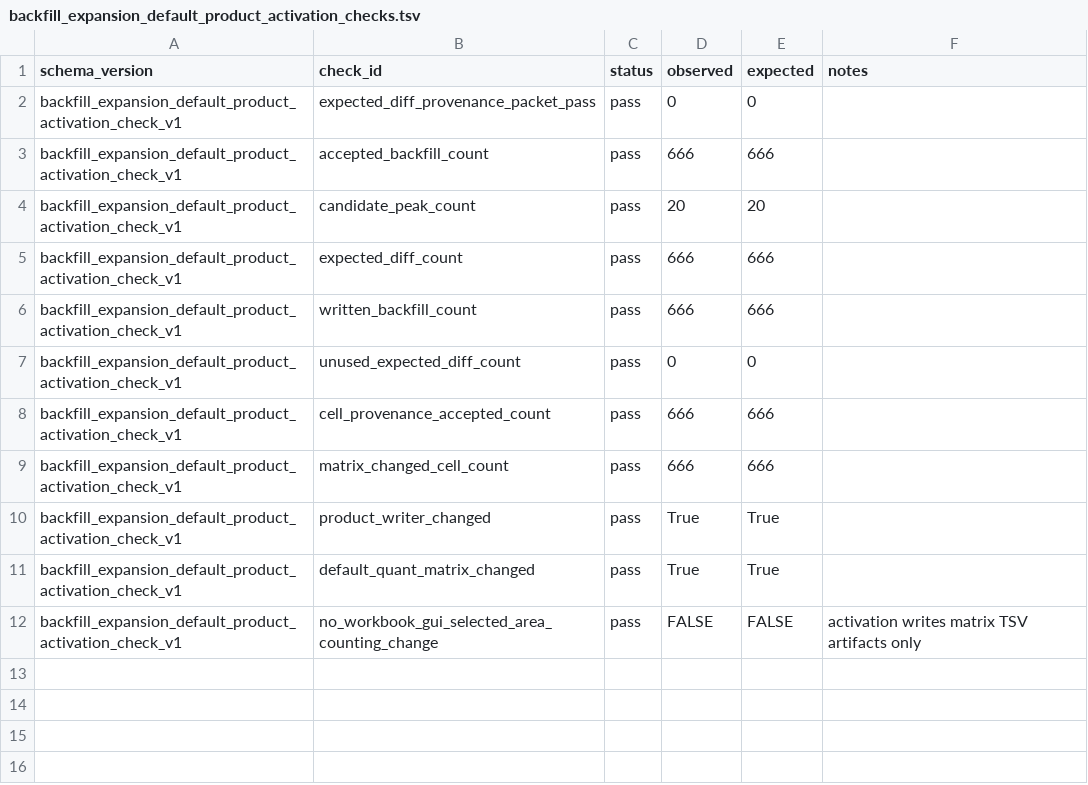
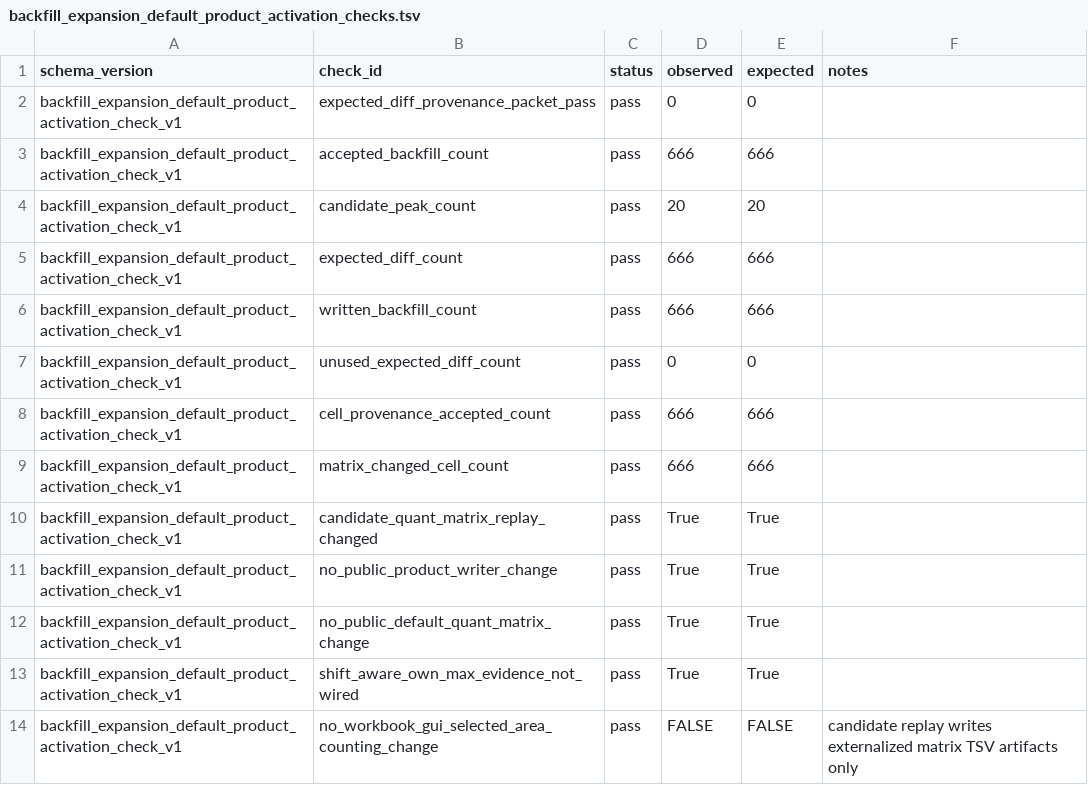
Before and after one commit to Chao-hu-Lab/XIC_Extractor, a TSV file: docs/superpowers/validation/backfill_expansion_default_product_activation_v1/backfill_expansion_default_product_activation_checks.tsv, drawn as a sheet.

```diff
--- a/docs/superpowers/validation/backfill_expansion_default_product_activation_v1/backfill_expansion_default_product_activation_checks.tsv
+++ b/docs/superpowers/validation/backfill_expansion_default_product_activation_v1/backfill_expansion_default_product_activation_checks.tsv
@@ -9,4 +9,6 @@ backfill_expansion_default_product_activation_check_v1	cell_provenance_accepted_
 backfill_expansion_default_product_activation_check_v1	matrix_changed_cell_count	pass	666	666	
-backfill_expansion_default_product_activation_check_v1	product_writer_changed	pass	True	True	
-backfill_expansion_default_product_activation_check_v1	default_quant_matrix_changed	pass	True	True	
-backfill_expansion_default_product_activation_check_v1	no_workbook_gui_selected_area_counting_change	pass	FALSE	FALSE	activation writes matrix TSV artifacts only
+backfill_expansion_default_product_activation_check_v1	candidate_quant_matrix_replay_changed	pass	True	True	
+backfill_expansion_default_product_activation_check_v1	no_public_product_writer_change	pass	True	True	
+backfill_expansion_default_product_activation_check_v1	no_public_default_quant_matrix_change	pass	True	True	
+backfill_expansion_default_product_activation_check_v1	shift_aware_own_max_evidence_not_wired	pass	True	True	
+backfill_expansion_default_product_activation_check_v1	no_workbook_gui_selected_area_counting_change	pass	FALSE	FALSE	candidate replay writes externalized matrix TSV artifacts only
```
Also changed, not shown: docs/superpowers/validation/backfill_expansion_default_product_activation_v1/backfill_expansion_default_product_activation_manifest.tsv, docs/superpowers/validation/productization_status_index_v1.tsv, 31 other files.
